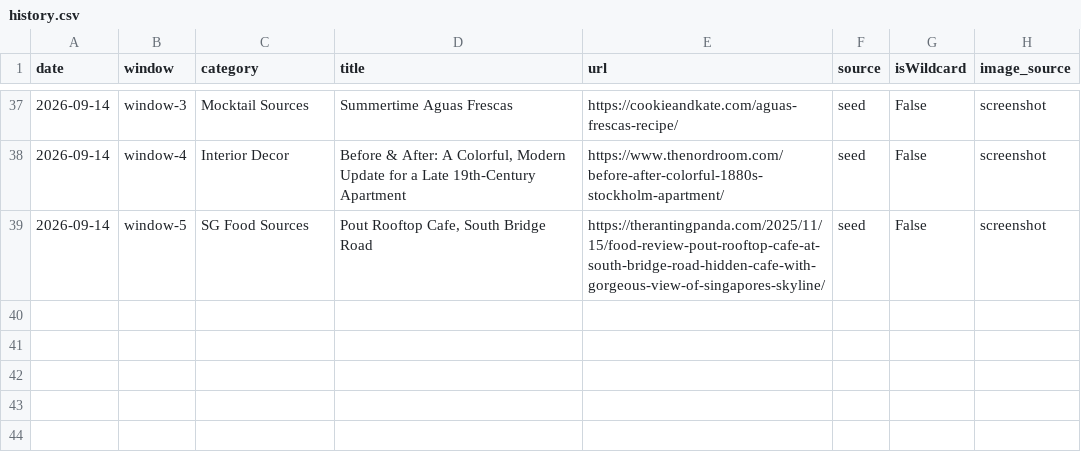
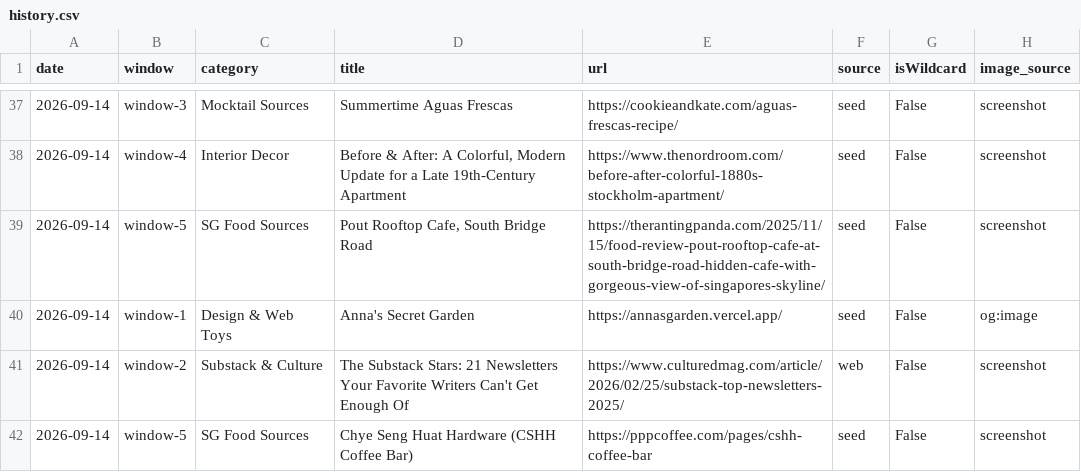
Before and after one commit to neeshasahl-cpu/mellies-corner, a CSV file: history.csv, drawn as a sheet; only a part is shown, gaps mark what is left out.

```diff
--- a/history.csv
+++ b/history.csv
@@ -39 +39,4 @@
 2026-09-14,window-5,SG Food Sources,"Pout Rooftop Cafe, South Bridge Road",https://therantingpanda.com/2025/11/15/food-review-pout-rooftop-cafe-at-south-bridge-road-hidden-cafe-with-gorgeous-view-of-singapores-skyline/,seed,False,screenshot
+2026-09-14,window-1,Design & Web Toys,Anna's Secret Garden,https://annasgarden.vercel.app/,seed,False,og:image
+2026-09-14,window-2,Substack & Culture,The Substack Stars: 21 Newsletters Your Favorite Writers Can't Get Enough Of,https://www.culturedmag.com/article/2026/02/25/substack-top-newsletters-2025/,web,False,screenshot
+2026-09-14,window-5,SG Food Sources,Chye Seng Huat Hardware (CSHH Coffee Bar),https://pppcoffee.com/pages/cshh-coffee-bar,seed,False,screenshot
```
Also changed, not shown: 7 other files.
